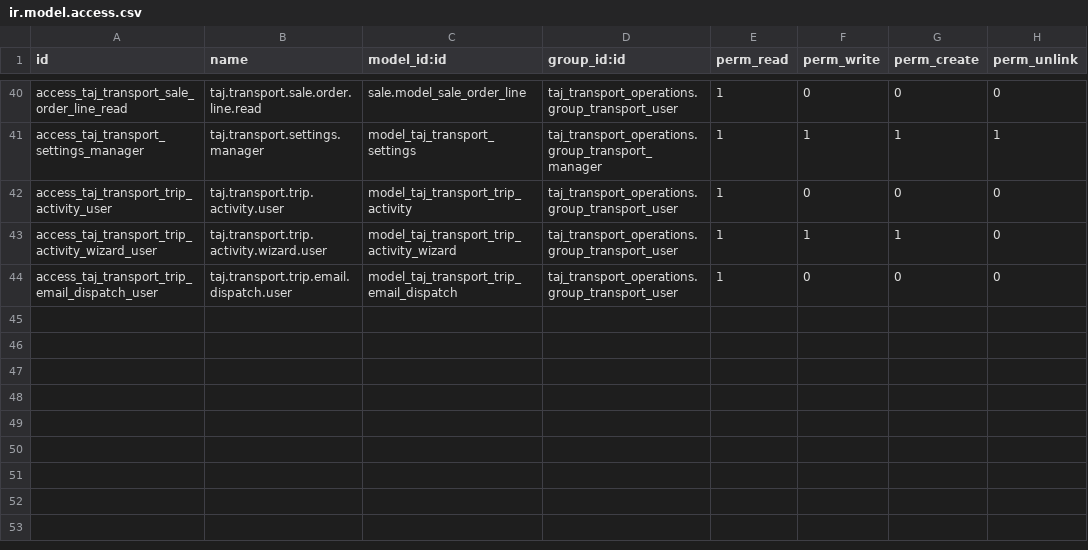
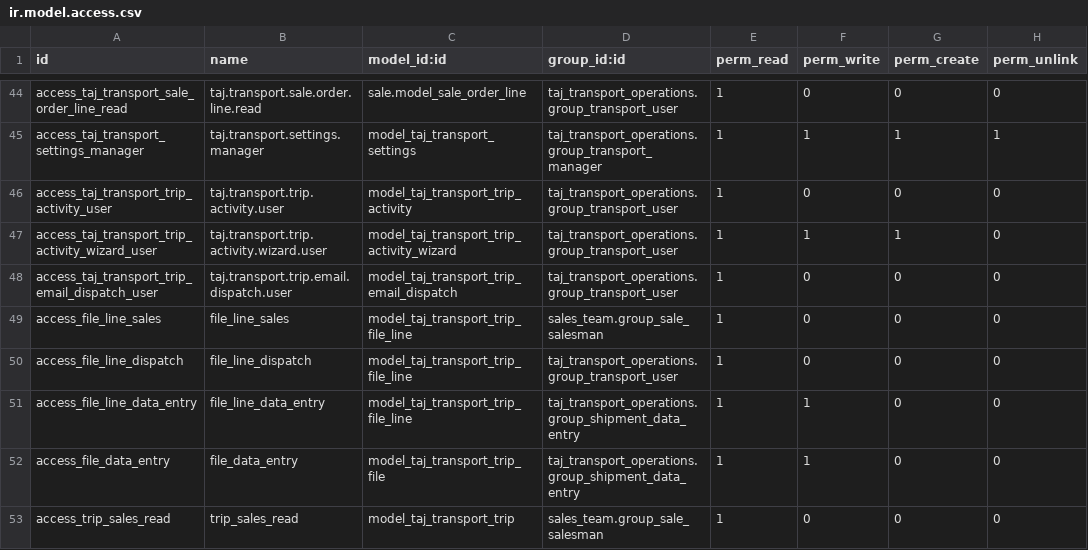
Before and after one commit to TAJ-Trucking-Limited/odoo15, a CSV file: taj_transport_operations/security/ir.model.access.csv, drawn as a sheet; only a part is shown, gaps mark what is left out; the diff covers the shown part only.

Commit message:
feat(transport): add shipment dispatch and trip summary workflows

```diff
--- a/taj_transport_operations/security/ir.model.access.csv
+++ b/taj_transport_operations/security/ir.model.access.csv
@@ -44 +48,6 @@ access_taj_transport_trip_activity_wizard_user,taj.transport.trip.activity.wizar
 access_taj_transport_trip_email_dispatch_user,taj.transport.trip.email.dispatch.user,model_taj_transport_trip_email_dispatch,taj_transport_operations.group_transport_user,1,0,0,0
+access_file_line_sales,file_line_sales,model_taj_transport_trip_file_line,sales_team.group_sale_salesman,1,0,0,0
+access_file_line_dispatch,file_line_dispatch,model_taj_transport_trip_file_line,taj_transport_operations.group_transport_user,1,0,0,0
+access_file_line_data_entry,file_line_data_entry,model_taj_transport_trip_file_line,taj_transport_operations.group_shipment_data_entry,1,1,0,0
+access_file_data_entry,file_data_entry,model_taj_transport_trip_file,taj_transport_operations.group_shipment_data_entry,1,1,0,0
+access_trip_sales_read,trip_sales_read,model_taj_transport_trip,sales_team.group_sale_salesman,1,0,0,0
```
Also changed, not shown: 9 added rows elsewhere in this file, 57 other files.
